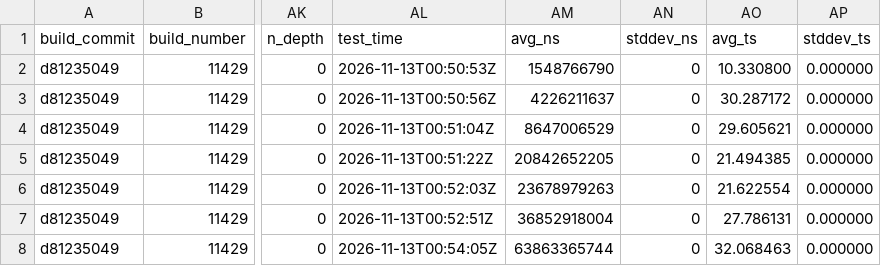
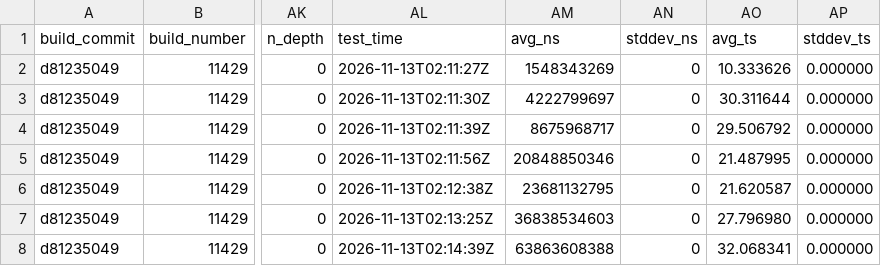
Before and after one commit to SamerKharboush/xeonllm, a CSV file: .scratch/beta8-unified-engine/evidence/gates-beta8/out-b/pp-Qwen3-14B-Q4_K_M-both-layer.csv, drawn as a sheet; only a part is shown, gaps mark what is left out; the diff names each change by its address in the sheet, - before the commit and + after, or states it on an @@ line.

```diff
--- a/.scratch/beta8-unified-engine/evidence/gates-beta8/out-b/pp-Qwen3-14B-Q4_K_M-both-layer.csv
+++ b/.scratch/beta8-unified-engine/evidence/gates-beta8/out-b/pp-Qwen3-14B-Q4_K_M-both-layer.csv
-AL2 (test_time): 2026-11-13T00:50:53Z
+AL2 (test_time): 2026-11-13T02:11:27Z
-AM2 (avg_ns): 1548766790
+AM2 (avg_ns): 1548343269
-AO2 (avg_ts): 10.330800
+AO2 (avg_ts): 10.333626
-AL3 (test_time): 2026-11-13T00:50:56Z
+AL3 (test_time): 2026-11-13T02:11:30Z
-AM3 (avg_ns): 4226211637
+AM3 (avg_ns): 4222799697
-AO3 (avg_ts): 30.287172
+AO3 (avg_ts): 30.311644
-AL4 (test_time): 2026-11-13T00:51:04Z
+AL4 (test_time): 2026-11-13T02:11:39Z
-AM4 (avg_ns): 8647006529
+AM4 (avg_ns): 8675968717
-AO4 (avg_ts): 29.605621
+AO4 (avg_ts): 29.506792
-AL5 (test_time): 2026-11-13T00:51:22Z
+AL5 (test_time): 2026-11-13T02:11:56Z
-AM5 (avg_ns): 20842652205
+AM5 (avg_ns): 20848850346
-AO5 (avg_ts): 21.494385
+AO5 (avg_ts): 21.487995
-AL6 (test_time): 2026-11-13T00:52:03Z
+AL6 (test_time): 2026-11-13T02:12:38Z
-AM6 (avg_ns): 23678979263
+AM6 (avg_ns): 23681132795
-AO6 (avg_ts): 21.622554
+AO6 (avg_ts): 21.620587
-AL7 (test_time): 2026-11-13T00:52:51Z
+AL7 (test_time): 2026-11-13T02:13:25Z
-AM7 (avg_ns): 36852918004
+AM7 (avg_ns): 36838534603
-AO7 (avg_ts): 27.786131
+AO7 (avg_ts): 27.796980
-AL8 (test_time): 2026-11-13T00:54:05Z
+AL8 (test_time): 2026-11-13T02:14:39Z
-AM8 (avg_ns): 63863365744
+AM8 (avg_ns): 63863608388
-AO8 (avg_ts): 32.068463
+AO8 (avg_ts): 32.068341
```
Also changed, not shown: .scratch/beta8-unified-engine/evidence/gates-beta8/out-b/pp-Nemotron-3.5-Bolt-E4B-Q4_K_M-both-layer.csv, .scratch/beta8-unified-engine/evidence/gates-beta8/out-b/pp-Nemotron-3.5-Bolt-E4B-Q4_K_M-both-tensor.csv, 33 other files.
